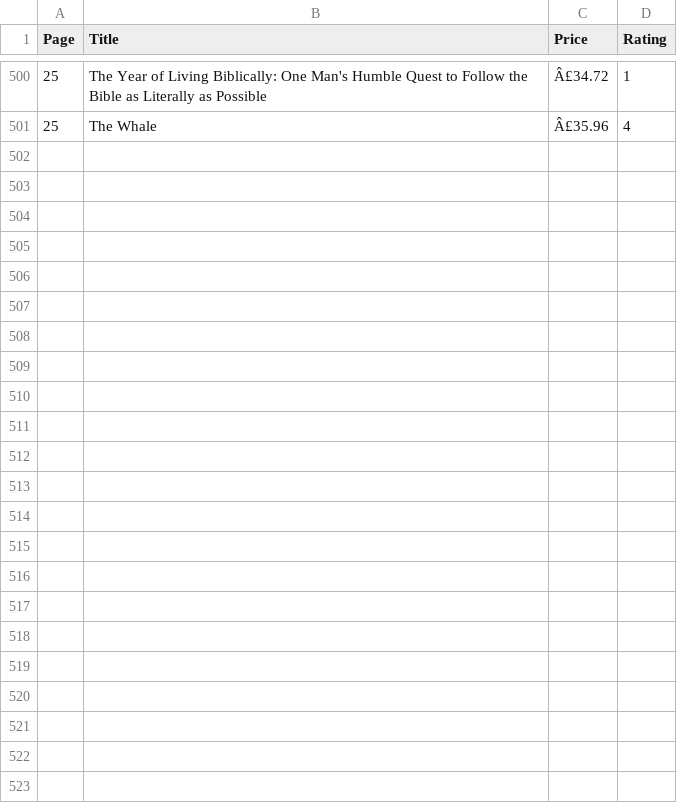
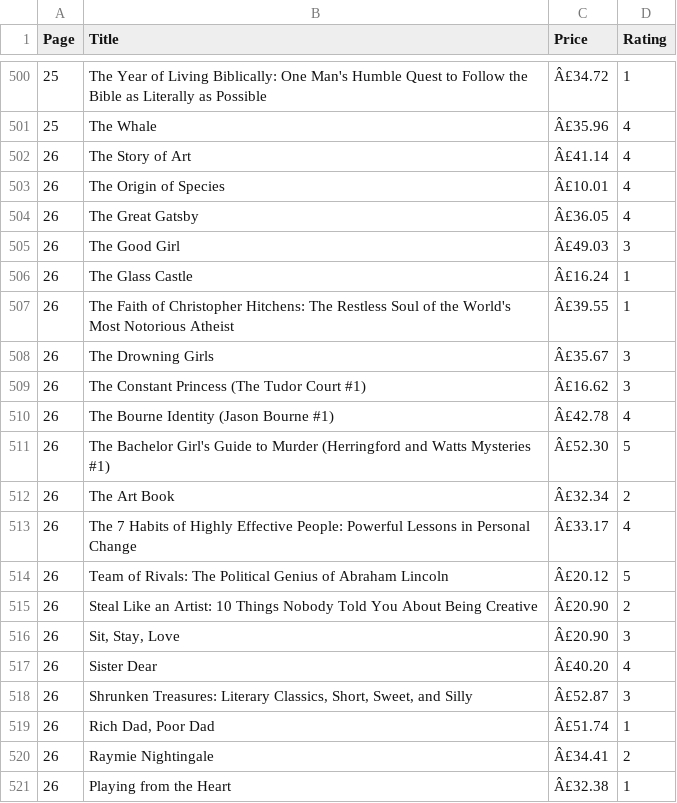
Before and after one commit to Shrishti2401/data_automation_pipeline, a CSV file: books_to_scrape.csv, drawn as a sheet; only a part is shown, gaps mark what is left out; the diff names each change by its address in the sheet, - before the commit and + after, or states it on an @@ line.

```diff
--- a/books_to_scrape.csv
+++ b/books_to_scrape.csv
+row 502: 26 | The Story of Art | Â£41.14 | 4
+row 503: 26 | The Origin of Species | Â£10.01 | 4
+row 504: 26 | The Great Gatsby | Â£36.05 | 4
+row 505: 26 | The Good Girl | Â£49.03 | 3
+row 506: 26 | The Glass Castle | Â£16.24 | 1
+row 507: 26 | The Faith of Christopher Hitchens: The Restless Soul of the World's Most Notorious Atheist | Â£39.55 | 1
+row 508: 26 | The Drowning Girls | Â£35.67 | 3
+row 509: 26 | The Constant Princess (The Tudor Court #1) | Â£16.62 | 3
+row 510: 26 | The Bourne Identity (Jason Bourne #1) | Â£42.78 | 4
+row 511: 26 | The Bachelor Girl's Guide to Murder (Herringford and Watts Mysteries #1) | Â£52.30 | 5
+row 512: 26 | The Art Book | Â£32.34 | 2
+row 513: 26 | The 7 Habits of Highly Effective People: Powerful Lessons in Personal Change | Â£33.17 | 4
+row 514: 26 | Team of Rivals: The Political Genius of Abraham Lincoln | Â£20.12 | 5
+row 515: 26 | Steal Like an Artist: 10 Things Nobody Told You About Being Creative | Â£20.90 | 2
+row 516: 26 | Sit, Stay, Love | Â£20.90 | 3
+row 517: 26 | Sister Dear | Â£40.20 | 4
+row 518: 26 | Shrunken Treasures: Literary Classics, Short, Sweet, and Silly | Â£52.87 | 3
+row 519: 26 | Rich Dad, Poor Dad | Â£51.74 | 1
+row 520: 26 | Raymie Nightingale | Â£34.41 | 2
+row 521: 26 | Playing from the Heart | Â£32.38 | 1
```
Also changed, not shown: cleaned_books.csv, 1 other file.
